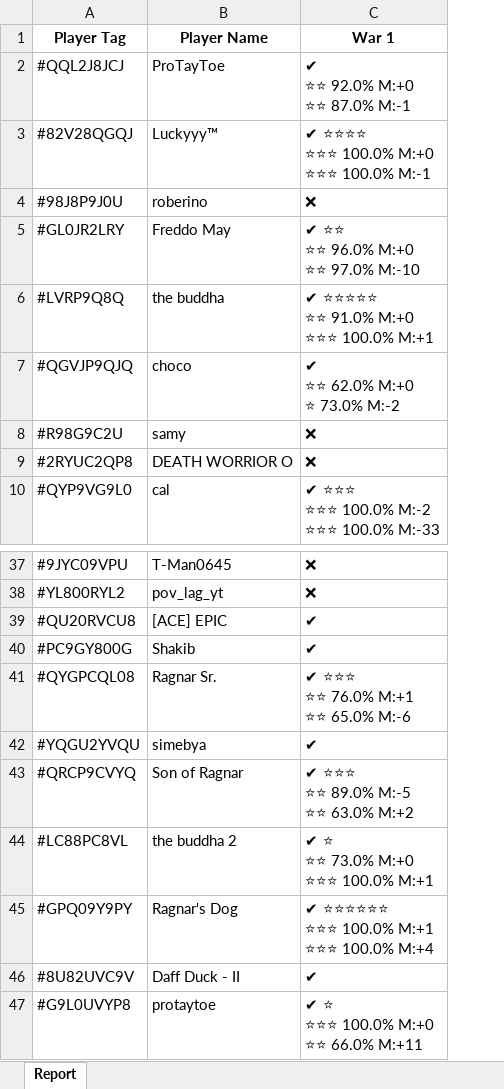
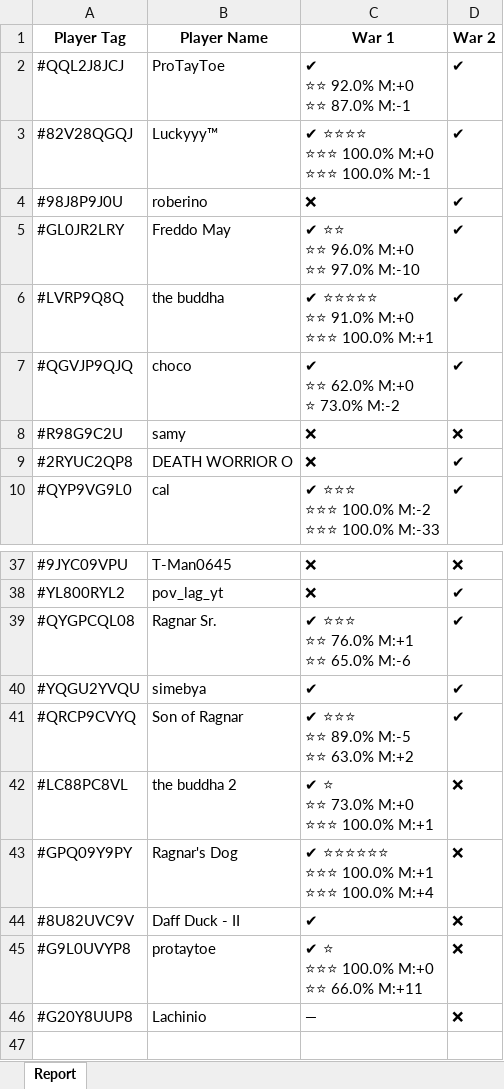
Before and after one commit to coreym7/clash-api-war-tracker, an Excel workbook: reports/war_report.xlsx, sheet Report, drawn as a sheet; only a part is shown, gaps mark what is left out; values as stored, in another font and other column widths than the file's, no borders; removed rows and columns are numbered as before the commit, all else as after; the diff names each change by its address in the sheet, - before the commit and + after, or states it on an @@ line.

Commit message:
Refactored war report logic and improved data consistency: - Added timezone-safe comparison for player join date vs war start - Introduced "—" indicator for players not yet in clan during past wars - Cleaned up datetime parsing in report generator - Removed deprecated fetch_and_preview.py (replaced by fetch_latest_data.py) - Standardized clan tag handling via clean_clan_tag() in utils.py - Normalized report generation to align with main pipeline behavior - Confirmed main.py executes full end-to-end data flow without duplication

```diff
--- a/reports/war_report.xlsx (sheet Report)
+++ b/reports/war_report.xlsx (sheet Report)
+column D (War 2), rows 2-10: ✔ | ✔ | ✔ | ✔ | ✔ | ✔ | ❌ | ✔ | ✔; rows 37-45: ❌ | ✔ | ✔ | ✔ | ✔ | ❌ | ❌ | ❌ | ❌
-row 39: #QU20RVCU8 | [ACE] EPIC | ✔
-row 40: #PC9GY800G | Shakib | ✔
+row 46: #G20Y8UUP8 | Lachinio | — | ❌
```
Also changed, not shown: 6 other files.
